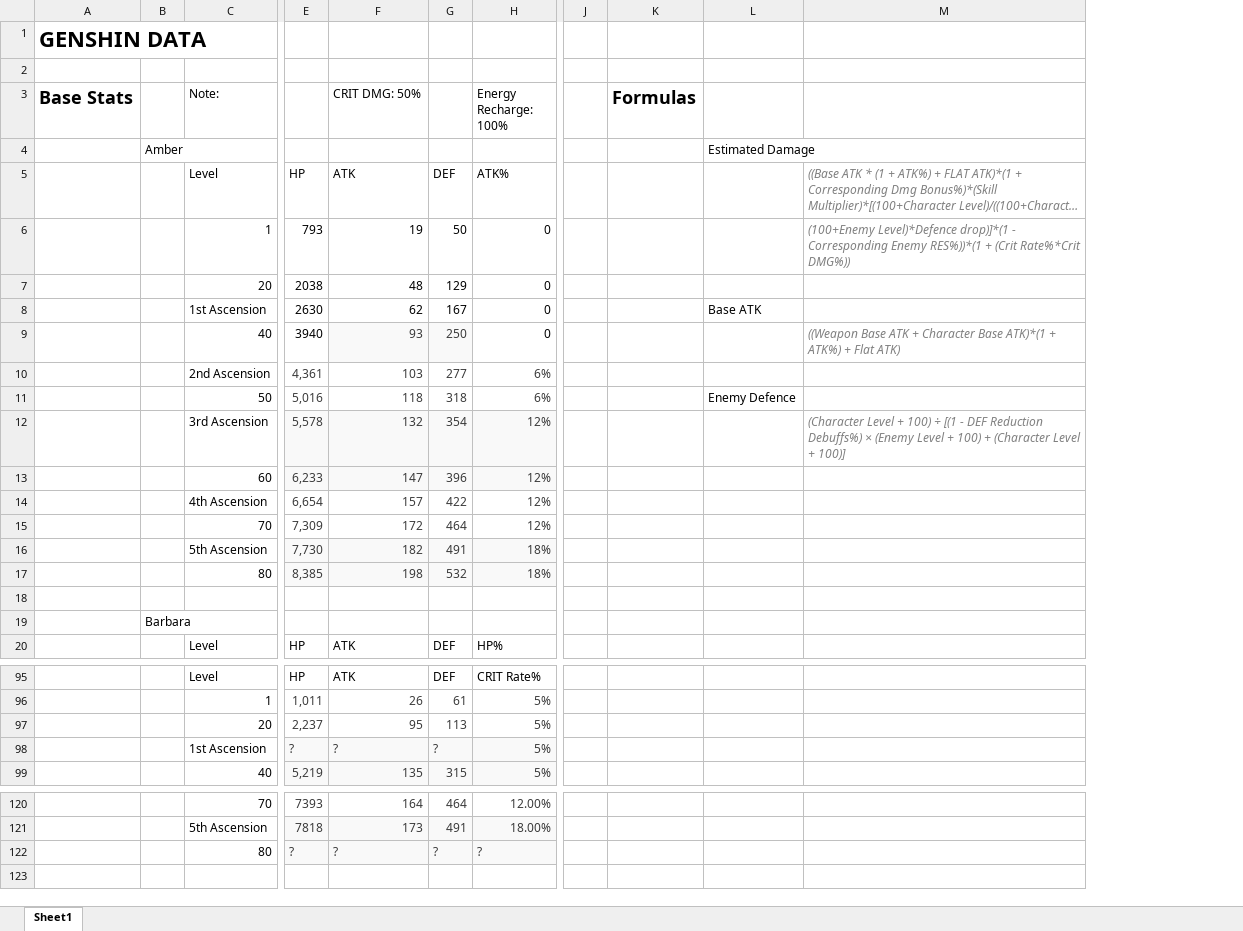
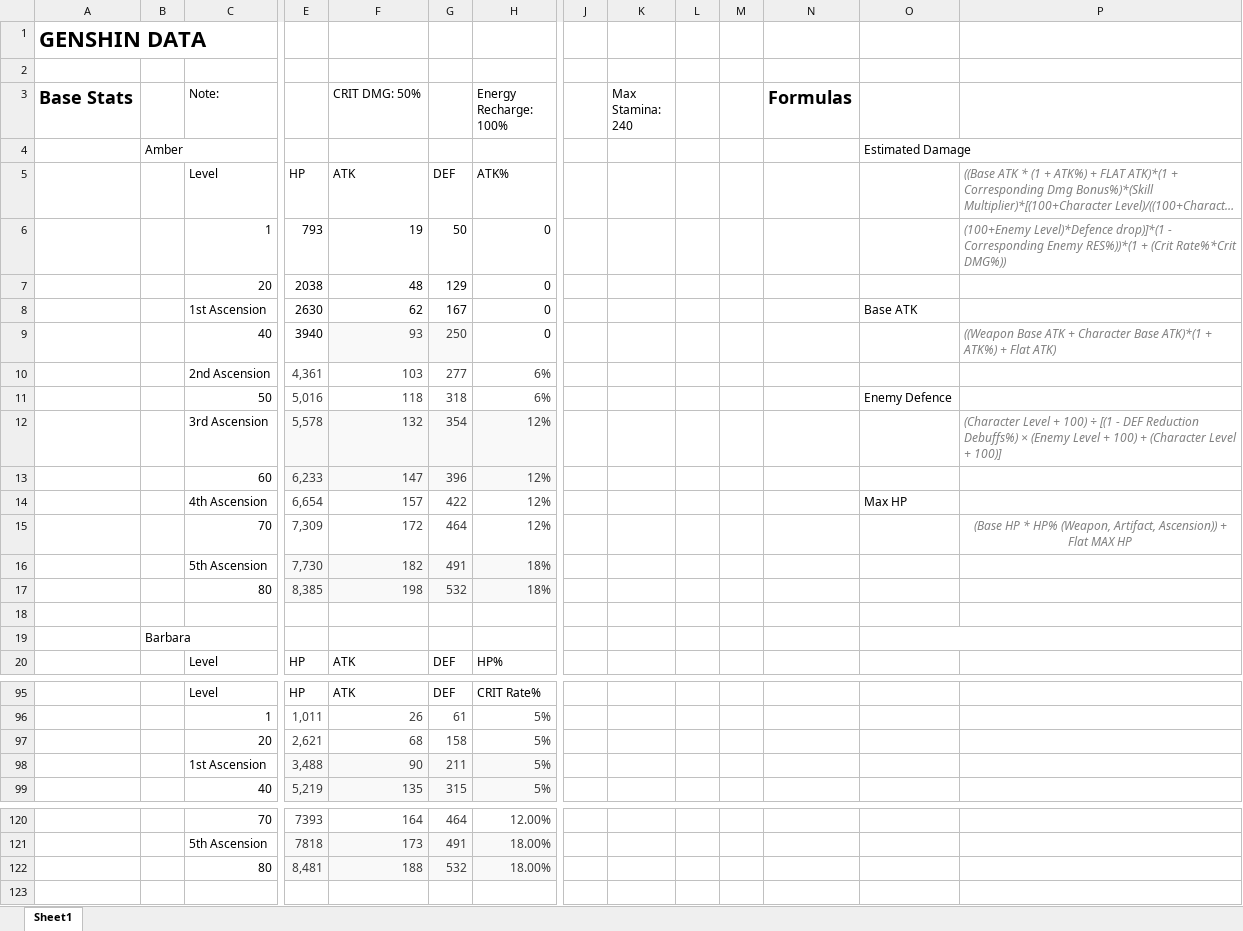
Before and after one commit to acosa188/genshin-crafting-table, an Excel workbook: data/Genshin Impact Data.xlsx, sheet Sheet1, drawn as a sheet; only a part is shown, gaps mark what is left out; long unchanged cells end in …; values as stored, in another font and other column widths than the file's, no borders; removed rows and columns are numbered as before the commit, all else as after; rows hold the shown columns only; the diff names each change by its address in the sheet, - before the commit and + after, or states it on an @@ line.

Commit message:
Character Data in json format

```diff
--- a/data/Genshin Impact Data.xlsx (sheet Sheet1)
+++ b/data/Genshin Impact Data.xlsx (sheet Sheet1)
+column K (Max Stamina: 240), empty
+column L, empty
+column M, empty
-O14: (empty)
+O14: Max HP
-P15: (empty)
+P15: (Base HP * HP% (Weapon, Artifact, Ascension)) + Flat MAX HP
+O19:P19 merged
-row 97:  |  | 20 | 2,237 | 95 | 113 | 5%
-row 98:  |  | 1st Ascension | ? | ? | ? | 5%
+row 97:  |  | 20 | 2,621 | 68 | 158 | 5%
+row 98:  |  | 1st Ascension | 3,488 | 90 | 211 | 5%
-row 122:  |  | 80 | ? | ? | ? | ?
+row 122:  |  | 80 | 8,481 | 188 | 532 | 18.00%
```
Also changed, not shown: 26 other files.
